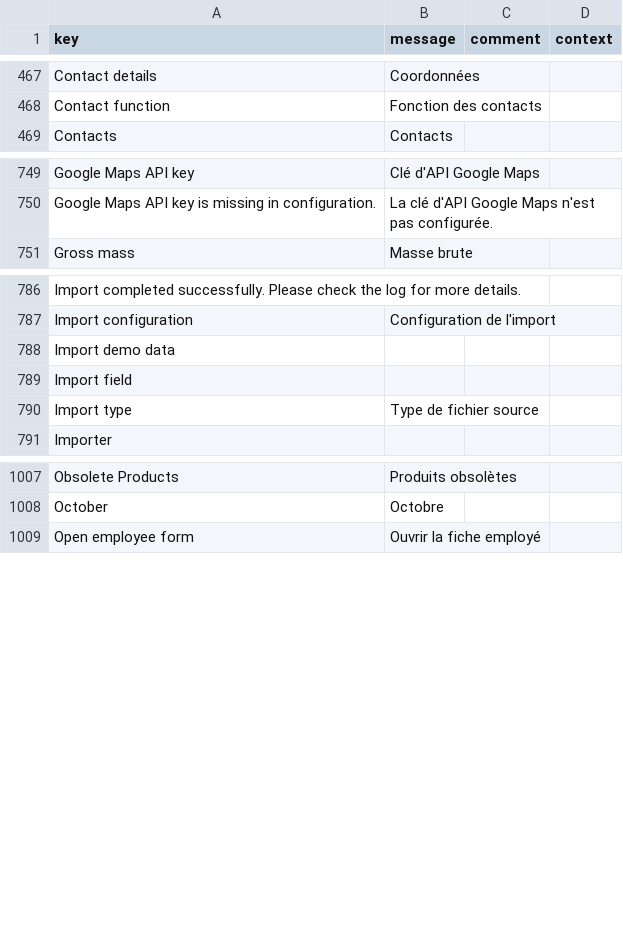
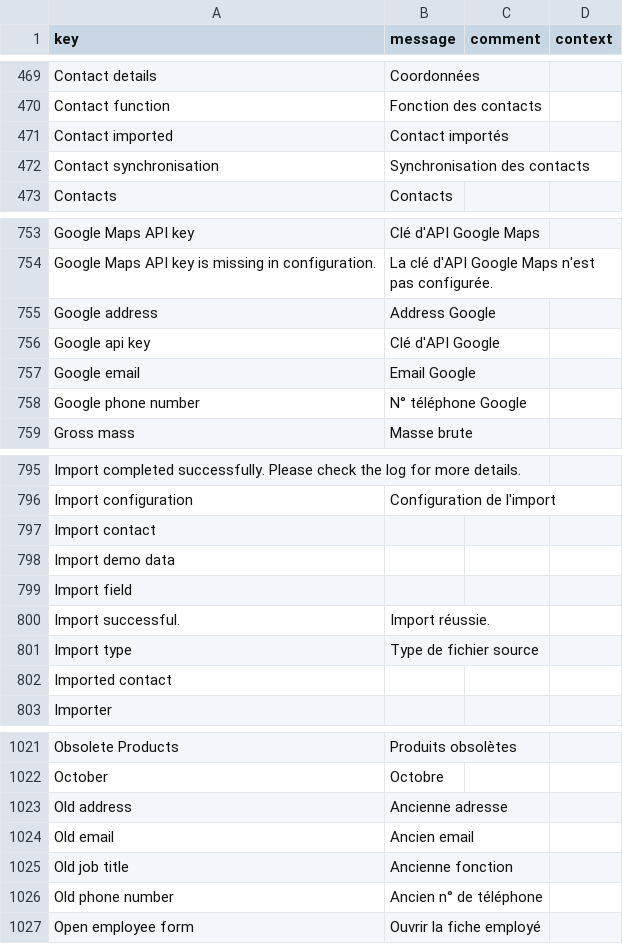
Before and after one commit to synktory-thl/axelor-open-suite, a CSV file: axelor-base/src/main/resources/i18n/messages_fr.csv, drawn as a sheet; only a part is shown, gaps mark what is left out; the diff covers the shown part only; the diff names each change by its address in the sheet, - before the commit and + after, or states it on an @@ line.

Commit message:
RM20662: Import Google Contact (#5399)

```diff
--- a/axelor-base/src/main/resources/i18n/messages_fr.csv
+++ b/axelor-base/src/main/resources/i18n/messages_fr.csv
+row 471: Contact imported | Contact importés
+row 472: Contact synchronisation | Synchronisation des contacts
+row 755: Google address | Address Google
+row 756: Google api key | Clé d'API Google
+row 757: Google email | Email Google
+row 758: Google phone number | N° téléphone Google
+row 797: Import contact
+row 800: Import successful. | Import réussie.
+row 802: Imported contact
+row 1023: Old address | Ancienne adresse
+row 1024: Old email | Ancien email
+row 1025: Old job title | Ancienne fonction
+row 1026: Old phone number | Ancien n° de téléphone
```
Also changed, not shown: 9 added rows elsewhere in this file, axelor-base/src/main/resources/i18n/messages.csv, axelor-base/src/main/resources/i18n/messages_en.csv, 17 other files.
